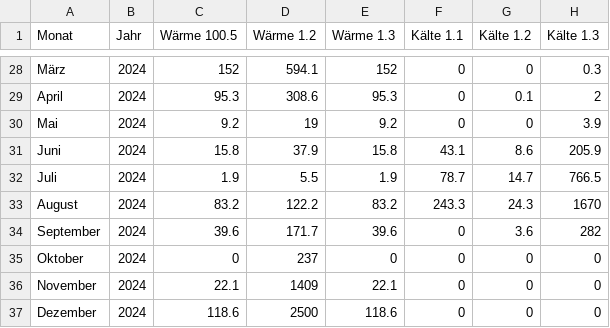
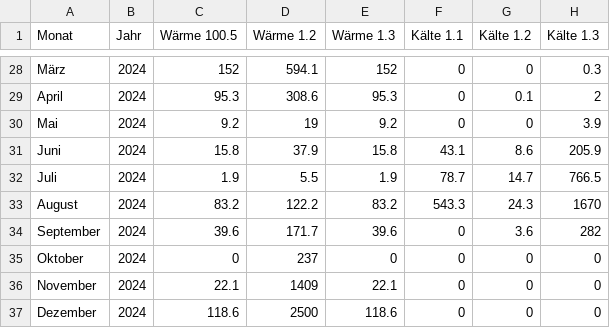
Before and after one commit to Mudassir-dev0ps/qatar, a CSV file: sample.csv, drawn as a sheet; only a part is shown, gaps mark what is left out; the diff names each change by its address in the sheet, - before the commit and + after, or states it on an @@ line.

Commit message:
Update sample.csv

```diff
--- a/sample.csv
+++ b/sample.csv
-F33 (Kälte 1.1): 243.3
+F33 (Kälte 1.1): 543.3
```
